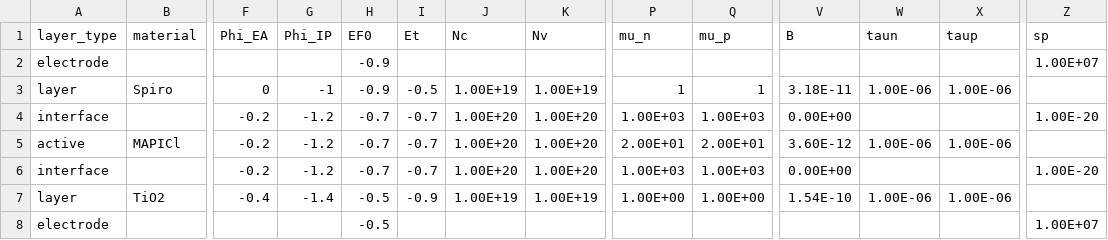
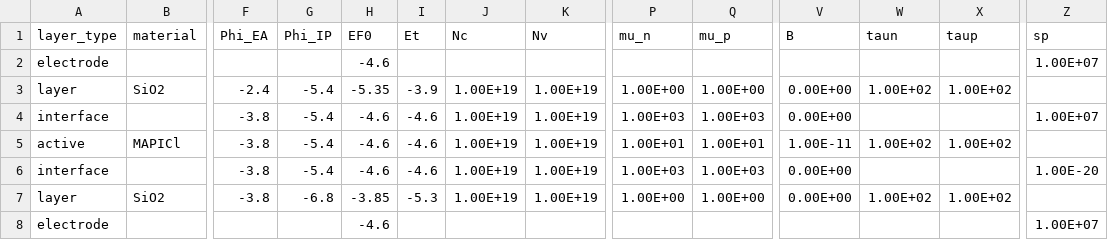
Before and after one commit to lucy-hart/Driftfusion, a CSV file: Input_files/3_layer_test_symmetric.csv, drawn as a sheet; only a part is shown, gaps mark what is left out; the diff covers the shown part only; the diff names each change by its address in the sheet, - before the commit and + after, or states it on an @@ line.

```diff
--- a/Input_files/3_layer_test_symmetric.csv
+++ b/Input_files/3_layer_test_symmetric.csv
-H2 (EF0): -0.9
+H2 (EF0): -4.6
-B3 (material): Spiro
+B3 (material): SiO2
-F3 (Phi_EA): 0
+F3 (Phi_EA): -2.4
-G3 (Phi_IP): -1
+G3 (Phi_IP): -5.4
-H3 (EF0): -0.9
+H3 (EF0): -5.35
-I3 (Et): -0.5
+I3 (Et): -3.9
-P3 (mu_n): 1
+P3 (mu_n): 1.00E+00
-Q3 (mu_p): 1
+Q3 (mu_p): 1.00E+00
-V3 (B): 3.18E-11
+V3 (B): 0.00E+00
-W3 (taun): 1.00E-06
+W3 (taun): 1.00E+02
-X3 (taup): 1.00E-06
+X3 (taup): 1.00E+02
-F4:F6 (Phi_EA): -0.2
+F4:F6 (Phi_EA): -3.8
-G4:G6 (Phi_IP): -1.2
+G4:G6 (Phi_IP): -5.4
-H4:H6 (EF0): -0.7
+H4:H6 (EF0): -4.6
-I4:I6 (Et): -0.7
+I4:I6 (Et): -4.6
-J4:J6 (Nc): 1.00E+20
+J4:J6 (Nc): 1.00E+19
-K4:K6 (Nv): 1.00E+20
+K4:K6 (Nv): 1.00E+19
-Z4 (sp): 1.00E-20
+Z4 (sp): 1.00E+07
-P5 (mu_n): 2.00E+01
+P5 (mu_n): 1.00E+01
-Q5 (mu_p): 2.00E+01
+Q5 (mu_p): 1.00E+01
-V5 (B): 3.60E-12
+V5 (B): 1.00E-11
-W5 (taun): 1.00E-06
+W5 (taun): 1.00E+02
-X5 (taup): 1.00E-06
+X5 (taup): 1.00E+02
-B7 (material): TiO2
+B7 (material): SiO2
-F7 (Phi_EA): -0.4
+F7 (Phi_EA): -3.8
-G7 (Phi_IP): -1.4
+G7 (Phi_IP): -6.8
-H7 (EF0): -0.5
+H7 (EF0): -3.85
-I7 (Et): -0.9
+I7 (Et): -5.3
-V7 (B): 1.54E-10
+V7 (B): 0.00E+00
-W7 (taun): 1.00E-06
+W7 (taun): 1.00E+02
-X7 (taup): 1.00E-06
+X7 (taup): 1.00E+02
-H8 (EF0): -0.5
+H8 (EF0): -4.6
```
Also changed, not shown: 3 edited cells elsewhere in this file, Input_files/PTAA_MAPI_ICBA_v2.csv, Input_files/PTAA_MAPI_Kloc6_v2.csv, 4 other files.
